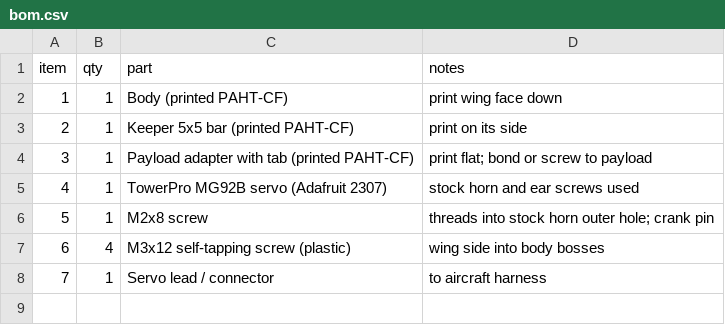
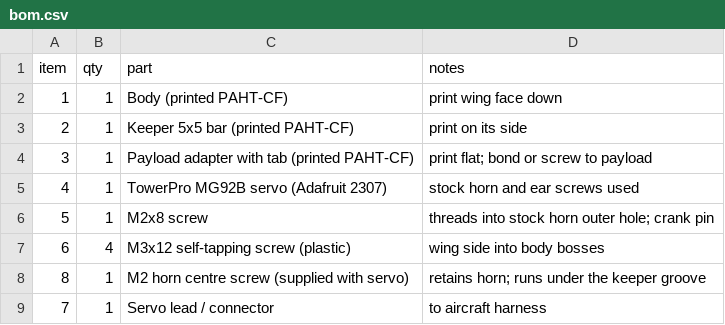
Before and after one commit to the-Drunken-coder/n2-modular-hardpoint, a CSV file: project/designs/r5/bom.csv, drawn as a sheet; the diff names each change by its address in the sheet, - before the commit and + after, or states it on an @@ line.

Commit message:
R5: horn centre screw with keeper groove + sweep clearance check; FEA view peak focus, auto colour scale, peak label

```diff
--- a/project/designs/r5/bom.csv
+++ b/project/designs/r5/bom.csv
+row 8: 8 | 1 | M2 horn centre screw (supplied with servo) | retains horn; runs under the keeper groove
```
Also changed, not shown: 5 other files.
